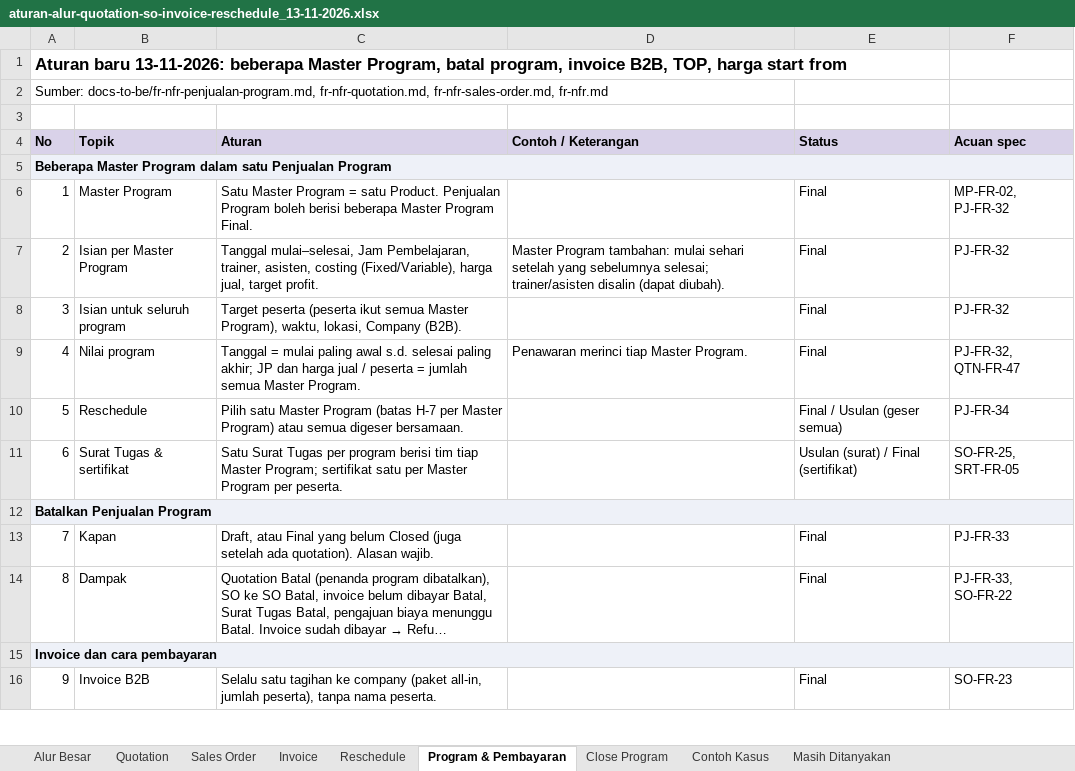
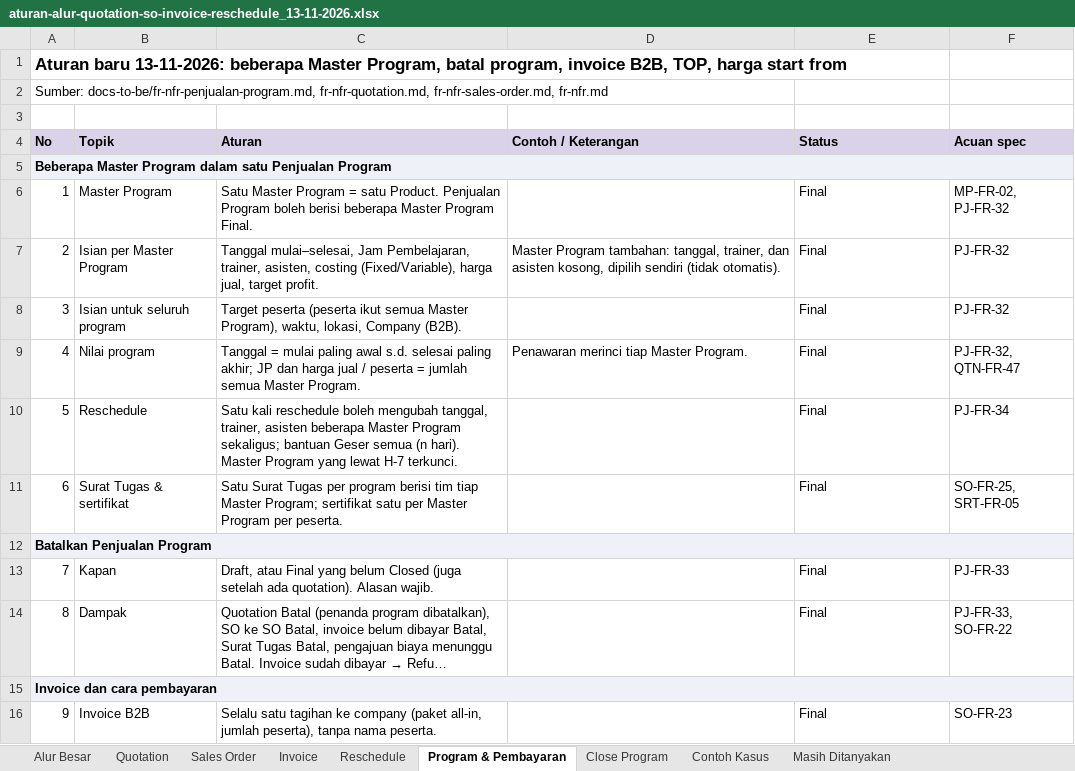
Before and after one commit to alief572/labmania, an Excel workbook: specs/pm/aturan-alur-quotation-so-invoice-reschedule_13-11-2026.xlsx, sheet Program & Pembayaran, drawn as a sheet; only a part is shown; long unchanged cells end in …; values as stored, in another font and other column widths than the file's, no borders; conditional formats not drawn; the diff names each change by its address in the sheet, - before the commit and + after, or states it on an @@ line.

```diff
--- a/specs/pm/aturan-alur-quotation-so-invoice-reschedule_13-11-2026.xlsx (sheet Program & Pembayaran)
+++ b/specs/pm/aturan-alur-quotation-so-invoice-reschedule_13-11-2026.xlsx (sheet Program & Pembayaran)
-D7 (Contoh / Keterangan): …Program tambahan: mulai sehari setelah yang sebelumnya selesai; trainer/asisten disalin (dapat diubah).
+D7 (Contoh / Keterangan): …Program tambahan: tanggal, trainer, dan asisten kosong, dipilih sendiri (tidak otomatis).
-C10 (Aturan): Pilih satu Master Program (batas H-7 per Master Program) atau semua digeser bersamaan.
+C10 (Aturan): Satu kali reschedule boleh mengubah tanggal, trainer, asisten beberapa Master Program sekaligus; bantuan Geser semua (n hari). Master Program yang lewat H-7 terkunci.
-E10 (Status): Final / Usulan (geser semua)
+E10 (Status): Final
-E11 (Status): Usulan (surat) / Final (sertifikat)
+E11 (Status): Final
```
Also changed, not shown: specs/pm/test-case-mockup-labmania_13-11-2026.xlsx, 20 other files.
